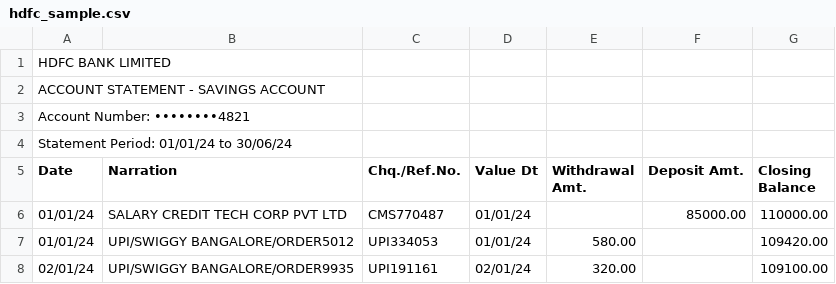
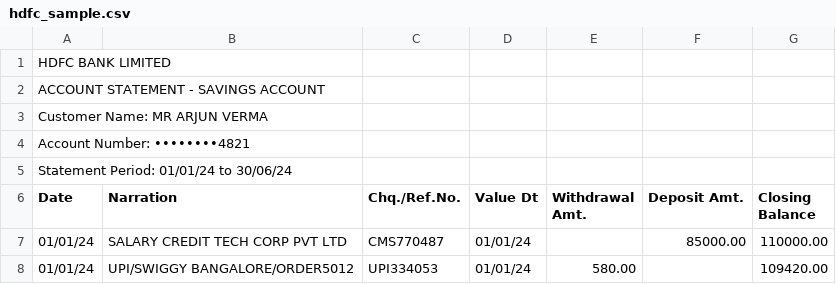
Before and after one commit to prathu-24/Bank-Statement-Analysis-and-Financial-Health-Monitoring, a CSV file: demo_data/hdfc_sample.csv, drawn as a sheet; only a part is shown; the shorter side is filled out with more unchanged rows.

```diff
--- a/demo_data/hdfc_sample.csv
+++ b/demo_data/hdfc_sample.csv
@@ -2,2 +2,3 @@ HDFC BANK LIMITED
 ACCOUNT STATEMENT - SAVINGS ACCOUNT
+Customer Name: MR ARJUN VERMA
 Account Number: ••••••••4821
```
Also changed, not shown: demo_data/axis_sample.csv, demo_data/icici_sample.csv, 8 other files.
